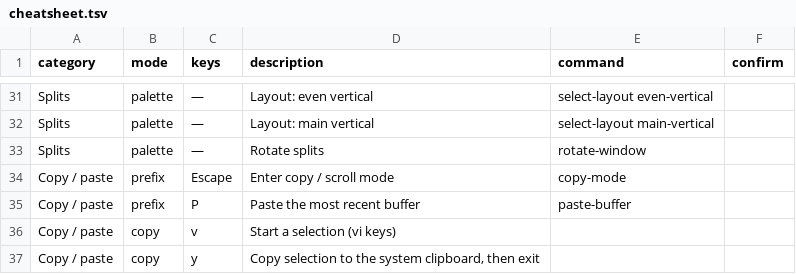
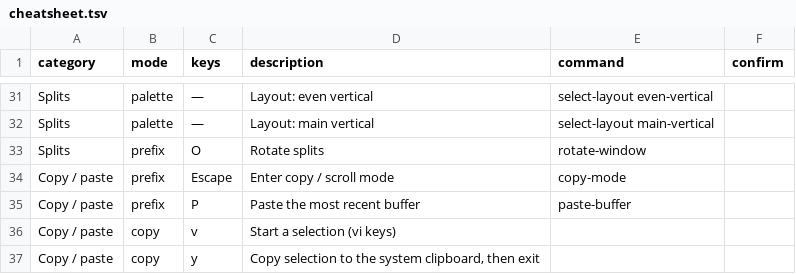
Before and after one commit to hookdump/nachimux, a TSV file: data/cheatsheet.tsv, drawn as a sheet; only a part is shown, gaps mark what is left out.

```diff
--- a/data/cheatsheet.tsv
+++ b/data/cheatsheet.tsv
@@ -32,3 +32,3 @@ Splits	palette	—	Layout: even vertical	select-layout even-vertical
 Splits	palette	—	Layout: main vertical	select-layout main-vertical	
-Splits	palette	—	Rotate splits	rotate-window	
+Splits	prefix	O	Rotate splits	rotate-window	
 Copy / paste	prefix	Escape	Enter copy / scroll mode	copy-mode	
```
Also changed, not shown: data/prefix-hints.tsv, 1 other file.
